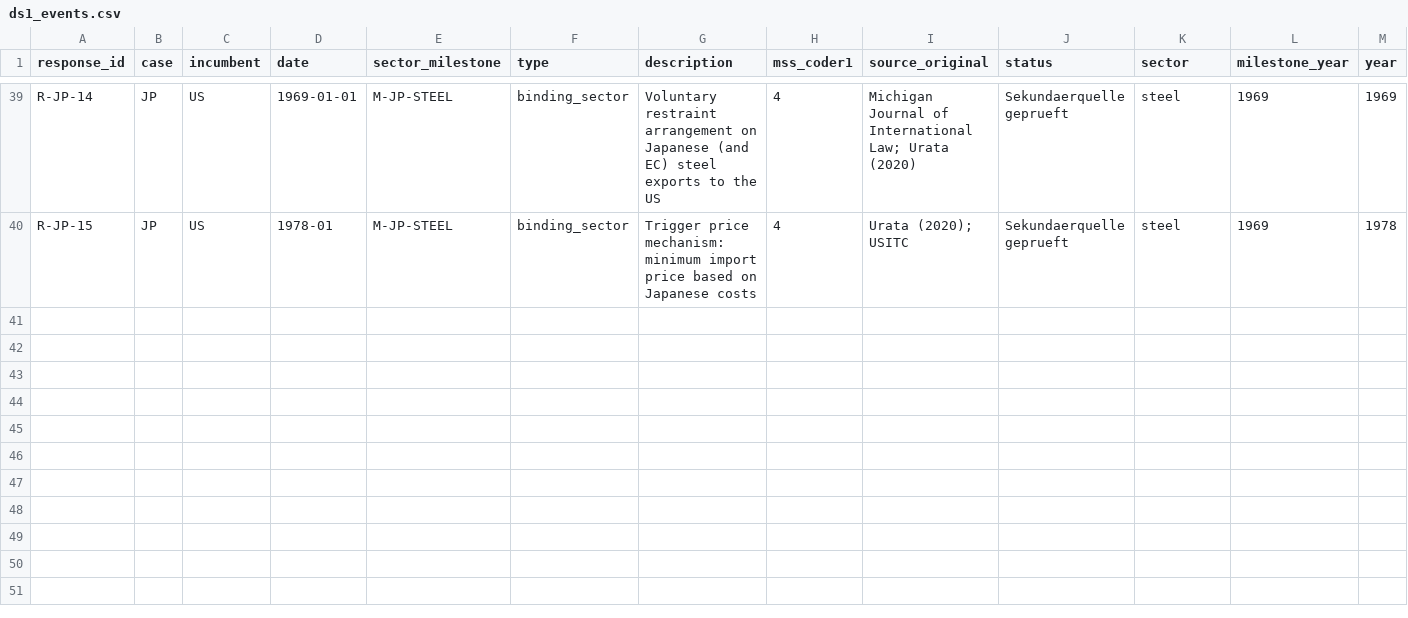
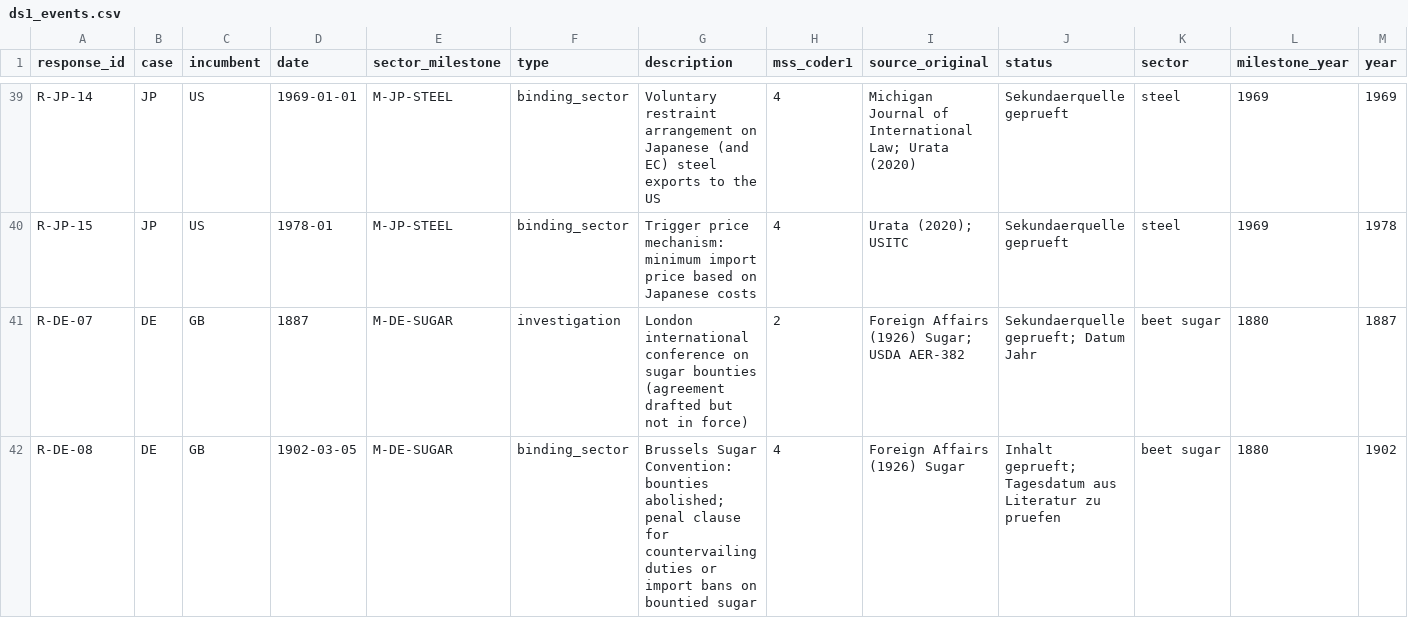
Before and after one commit to wfhungerland/AMNESIA, a CSV file: data/ds1_events.csv, drawn as a sheet; only a part is shown, gaps mark what is left out; rows hold the shown columns only; the diff names each change by its address in the sheet, - before the commit and + after, or states it on an @@ line.

```diff
--- a/data/ds1_events.csv
+++ b/data/ds1_events.csv
+row 41: R-DE-07 | DE | GB | 1887 | M-DE-SUGAR | investigation | London international conference on sugar bounties (agreement drafted but not in force) | 2 | Foreign Affairs (1926) Sugar; USDA AER-382 | Sekundaerquelle geprueft; Datum Jahr | beet sugar | 1880 | 1887
+row 42: R-DE-08 | DE | GB | 1902-03-05 | M-DE-SUGAR | binding_sector | Brussels Sugar Convention: bounties abolished; penal clause for countervailing duties or import bans on bountied sugar | 4 | Foreign Affairs (1926) Sugar | Inhalt geprueft; Tagesdatum aus Literatur zu pruefen | beet sugar | 1880 | 1902
```
Also changed, not shown: data/ds1_coder2_blank.csv, data/ds1_milestones.csv, 1 other file.
